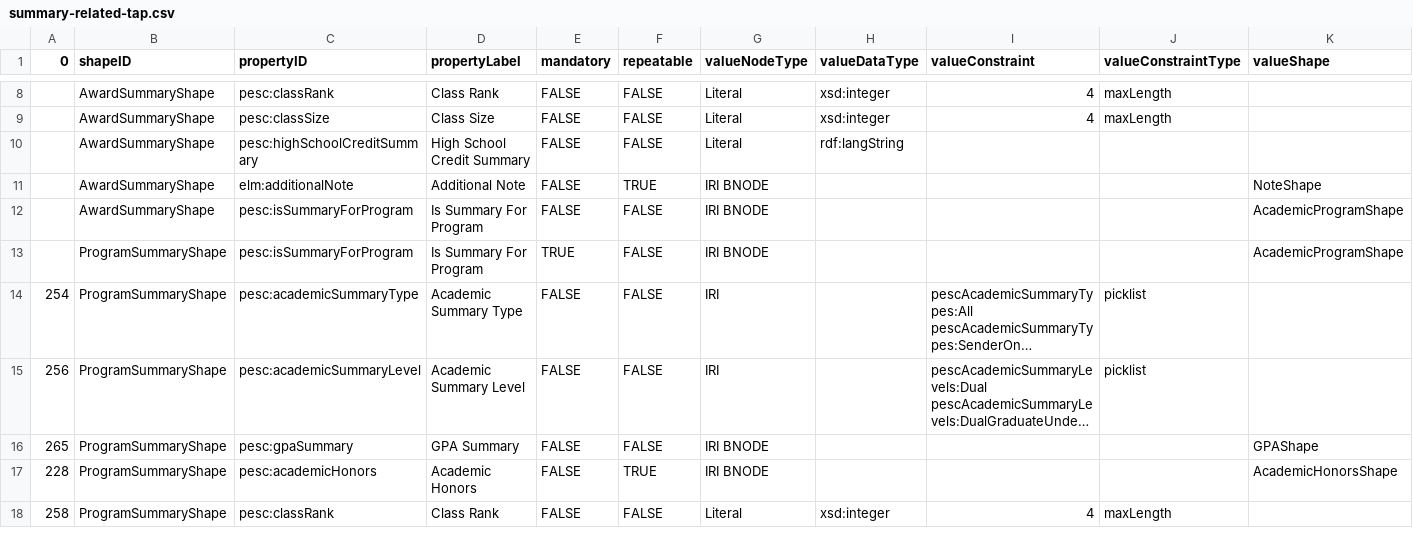
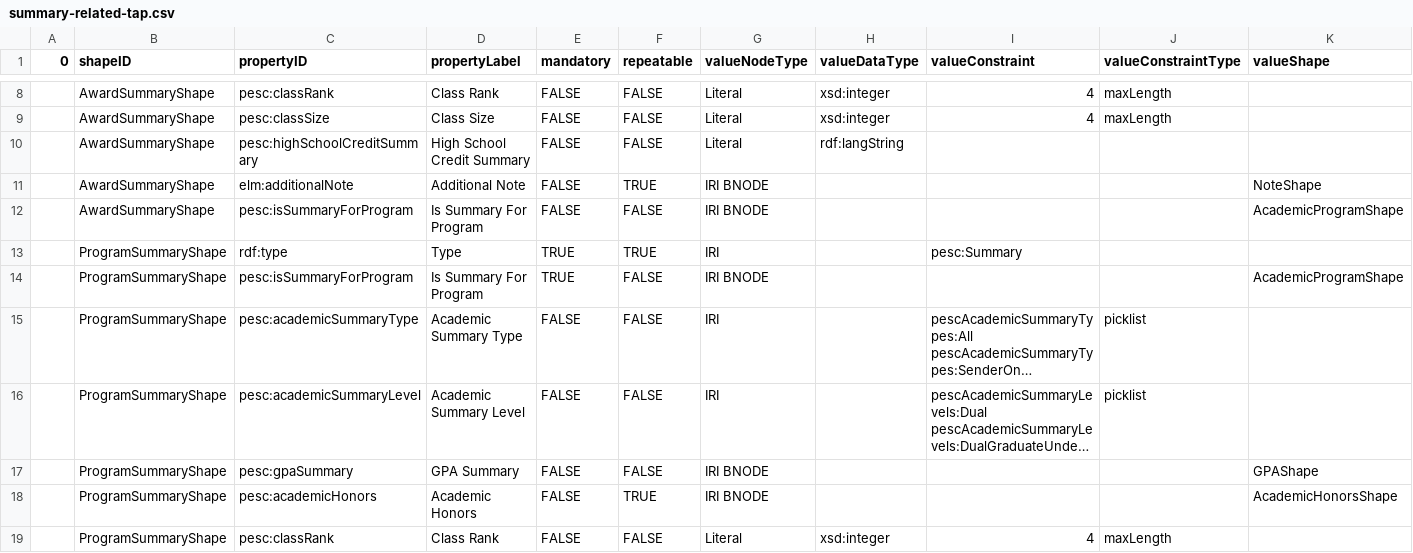
Before and after one commit to pesc-org/json-ld-transcript, a CSV file: TAP+SHACL/summary-related-tap.csv, drawn as a sheet; only a part is shown, gaps mark what is left out; long unchanged cells end in …; addresses are those after the commit; rows hold the shown columns only; the diff covers the shown part only; the diff names each change by its address in the sheet, - before the commit and + after, or states it on an @@ line.

Commit message:
Adding SessionSummary rules and tests; fixing couple of bugs

```diff
--- a/TAP+SHACL/summary-related-tap.csv
+++ b/TAP+SHACL/summary-related-tap.csv
+row 13:  | ProgramSummaryShape | rdf:type | Type | TRUE | TRUE | IRI |  | pesc:Summary
-A15 (0): 254
+A15 (0): (empty)
-A16 (0): 256
+A16 (0): (empty)
-A17 (0): 265
+A17 (0): (empty)
-A18 (0): 228
+A18 (0): (empty)
-A19 (0): 258
+A19 (0): (empty)
```
Also changed, not shown: 15 added rows and 49 edited cells elsewhere in this file, TAP+SHACL/namespaces.csv, TAP+SHACL/shapes.csv, 13 other files.
